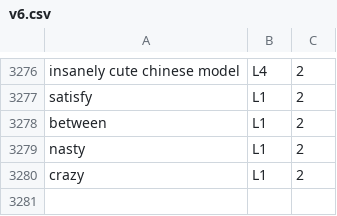
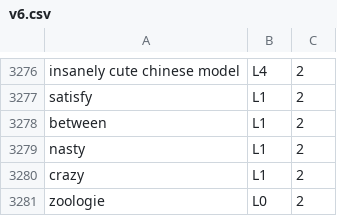
Before and after one commit to revelon/utWebSpeed, a CSV file: SentenceScoring/v6.csv, drawn as a sheet; only a part is shown, gaps mark what is left out.

Commit message:
Some sentence score test sets, new hiring banner and minor external scoring script tweaks

```diff
--- a/SentenceScoring/v6.csv
+++ b/SentenceScoring/v6.csv
@@ -3280 +3280,2 @@ nasty,L1,2
 crazy,L1,2
+zoologie,L0,2
```
Also changed, not shown: 16 other files.
